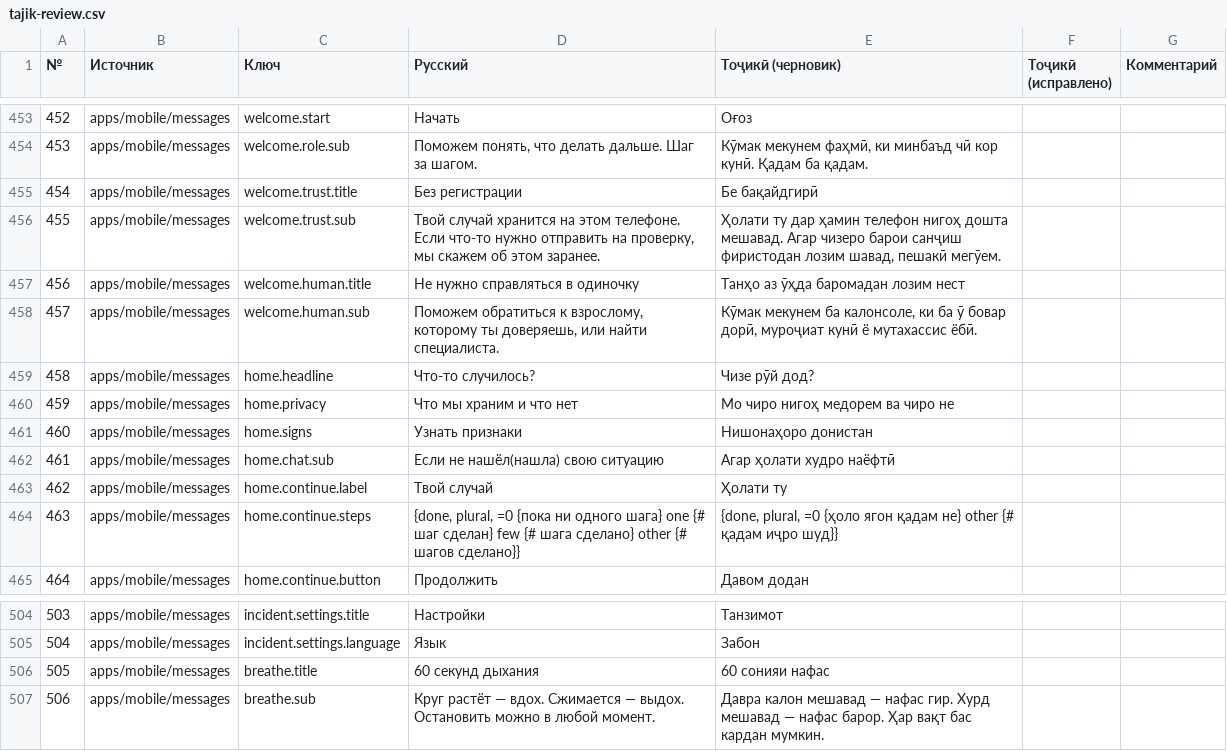
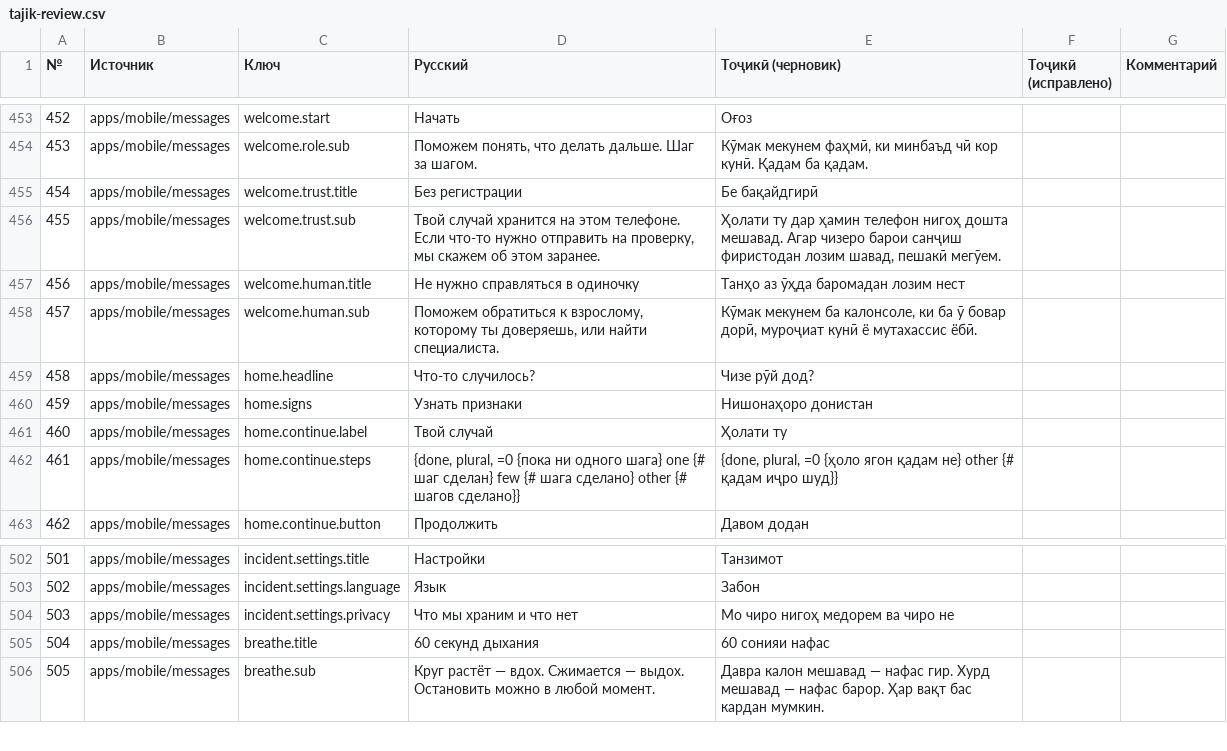
Before and after one commit to Wizards7/SafeChilds, a CSV file: docs/tajik-review.csv, drawn as a sheet; only a part is shown, gaps mark what is left out; removed rows and columns are numbered as before the commit, all else as after; the diff names each change by its address in the sheet, - before the commit and + after, or states it on an @@ line.

```diff
--- a/docs/tajik-review.csv
+++ b/docs/tajik-review.csv
-row 460: 459 | apps/mobile/messages | home.privacy | Что мы храним и что нет | Мо чиро нигоҳ медорем ва чиро не
@@ column A (№) renumbered from row 460 down @@
-row 462: 461 | apps/mobile/messages | home.chat.sub | Если не нашёл(нашла) свою ситуацию | Агар ҳолати худро наёфтӣ
+row 504: 503 | apps/mobile/messages | incident.settings.privacy | Что мы храним и что нет | Мо чиро нигоҳ медорем ва чиро не
```
Also changed, not shown: 7 other files.
